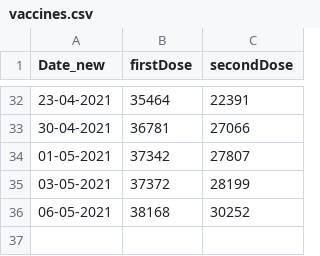
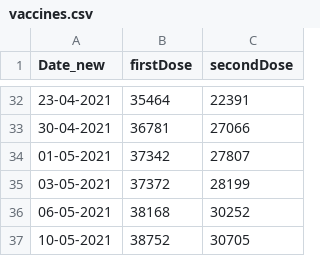
Before and after one commit to MohammedAlrozzi/MohammedAlrozzi.github.io, a CSV file: assets/vaccines.csv, drawn as a sheet; only a part is shown, gaps mark what is left out; the diff names each change by its address in the sheet, - before the commit and + after, or states it on an @@ line.

```diff
--- a/assets/vaccines.csv
+++ b/assets/vaccines.csv
+row 37: 10-05-2021 | 38752 | 30705
```
Also changed, not shown: assets/stats-new.csv, 2 other files.
